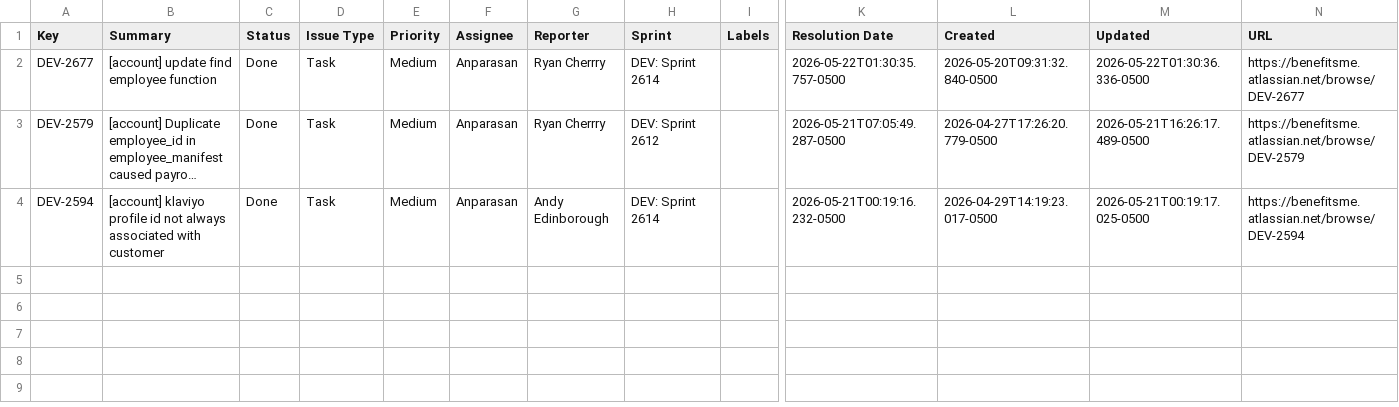
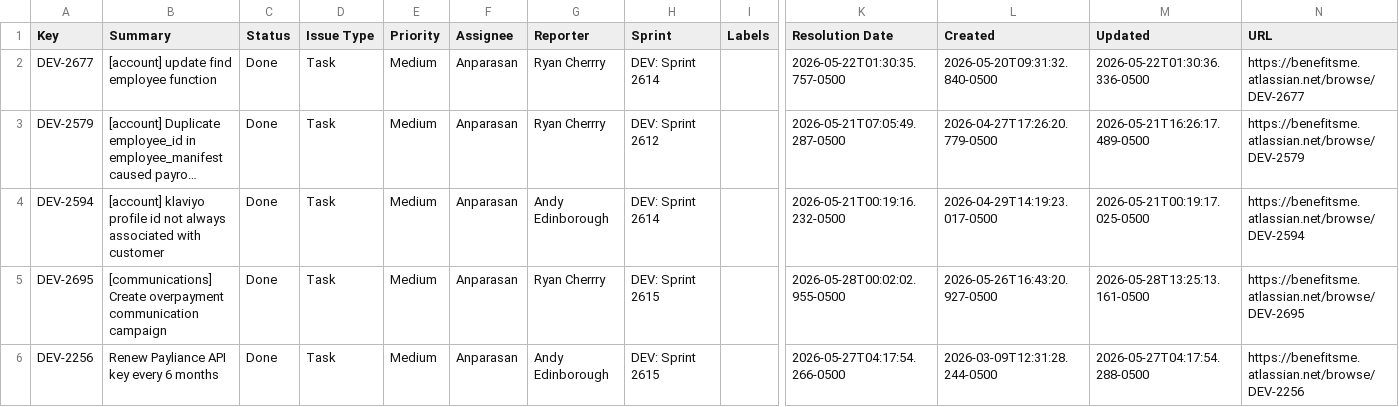
Before and after one commit to Anparasan3/TicketSync, a CSV file: tickets.csv, drawn as a sheet; only a part is shown, gaps mark what is left out; long unchanged cells end in …; rows hold the shown columns only; the diff names each change by its address in the sheet, - before the commit and + after, or states it on an @@ line.

```diff
--- a/tickets.csv
+++ b/tickets.csv
+row 5: DEV-2695 | [communications] Create overpayment communication campaign | Done | Task | Medium | Anparasan | Ryan Cherrry | DEV: Sprint 2615 |  | 2026-05-28T00:02:02.955-0500 | 2026-05-26T16:43:20.927-0500 | 2026-05-28T13:25:13.161-0500 | https://benefitsme.atlassian.net/browse/DEV-2695
+row 6: DEV-2256 | Renew Payliance API key every 6 months | Done | Task | Medium | Anparasan | Andy Edinborough | DEV: Sprint 2615 |  | 2026-05-27T04:17:54.266-0500 | 2026-03-09T12:31:28.244-0500 | 2026-05-27T04:17:54.288-0500 | https://benefitsme.atlassian.net/browse/DEV-2256
```
Also changed, not shown: 1 other file.
